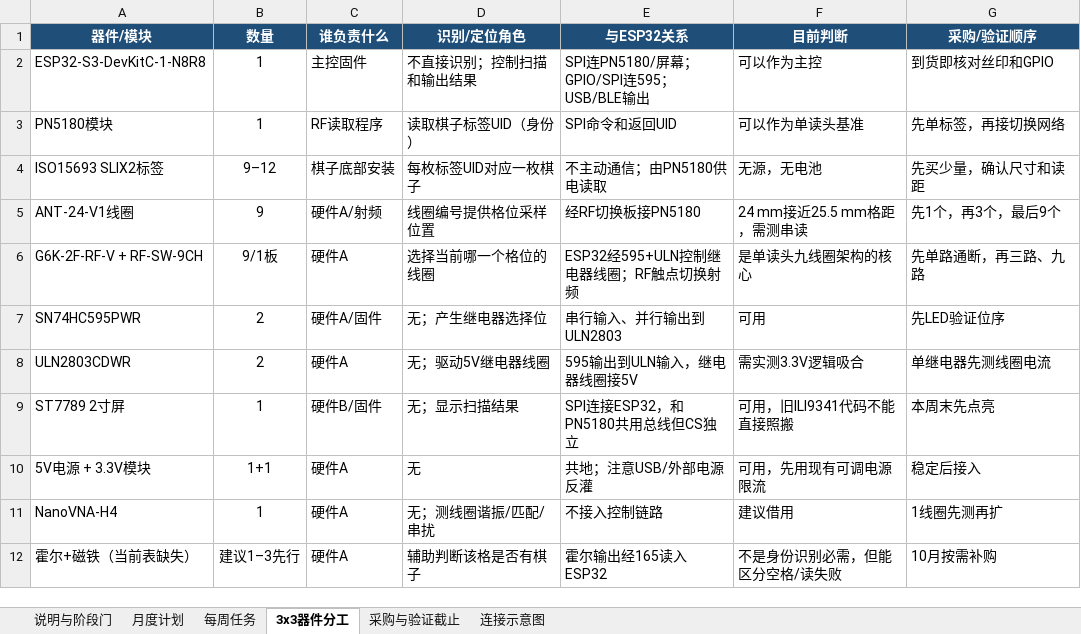
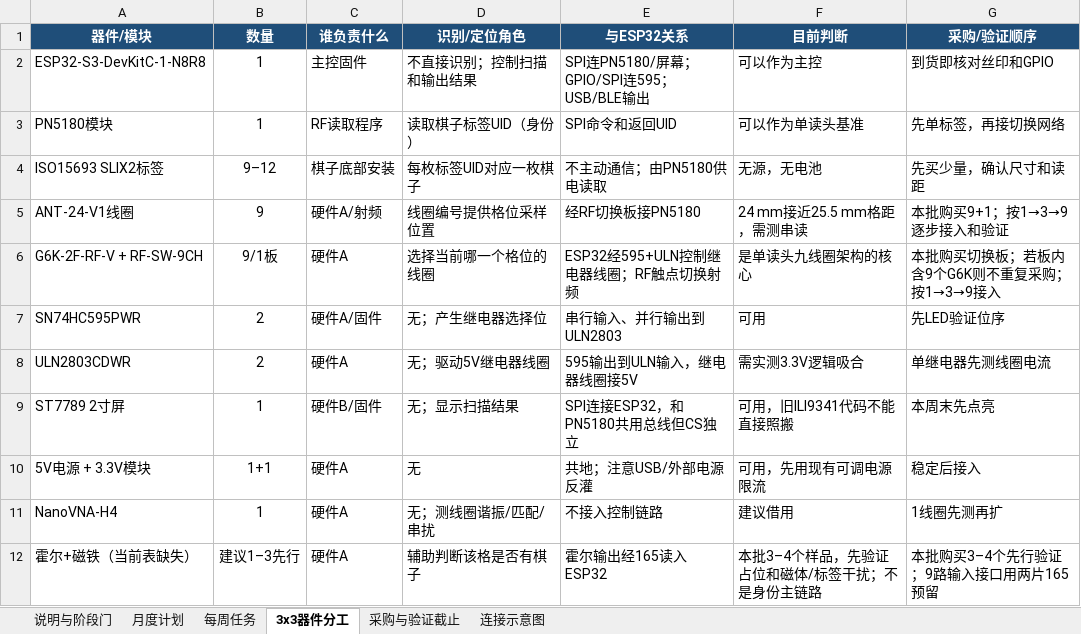
Before and after one commit to Linnea-Varesa/wanxiang-chess, an Excel workbook: teacher_report/plans_2026-10_12/万象实体互动桌_10-12月计划与3x3执行表_2026-09-22.xlsx, sheet 3x3器件分工, drawn as a sheet; values as stored, in another font and other column widths than the file's, no borders; the diff names each change by its address in the sheet, - before the commit and + after, or states it on an @@ line.

```diff
--- a/teacher_report/plans_2026-10_12/万象实体互动桌_10-12月计划与3x3执行表_2026-09-22.xlsx (sheet 3x3器件分工)
+++ b/teacher_report/plans_2026-10_12/万象实体互动桌_10-12月计划与3x3执行表_2026-09-22.xlsx (sheet 3x3器件分工)
-G5 (采购/验证顺序): 先1个，再3个，最后9个
+G5 (采购/验证顺序): 本批购买9+1；按1→3→9逐步接入和验证
-G6 (采购/验证顺序): 先单路通断，再三路、九路
+G6 (采购/验证顺序): 本批购买切换板；若板内含9个G6K则不重复采购；按1→3→9接入
-F12 (目前判断): 不是身份识别必需，但能区分空格/读失败
+F12 (目前判断): 本批3–4个样品，先验证占位和磁体/标签干扰；不是身份主链路
-G12 (采购/验证顺序): 10月按需补购
+G12 (采购/验证顺序): 本批购买3–4个先行验证；9路输入接口用两片165预留
```
Also changed, not shown: sheet 采购与验证截止, sheet 每周任务, sheet 连接示意图, sheet 说明与阶段门, sheet 月度计划, 19 other files.
